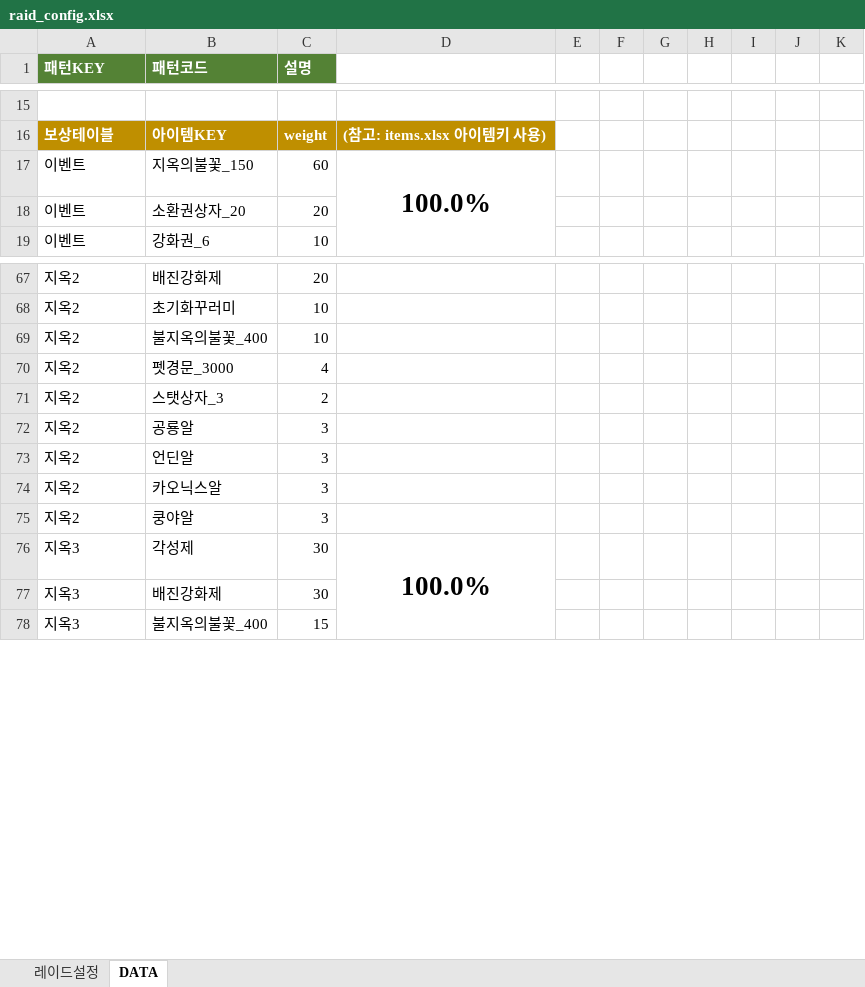
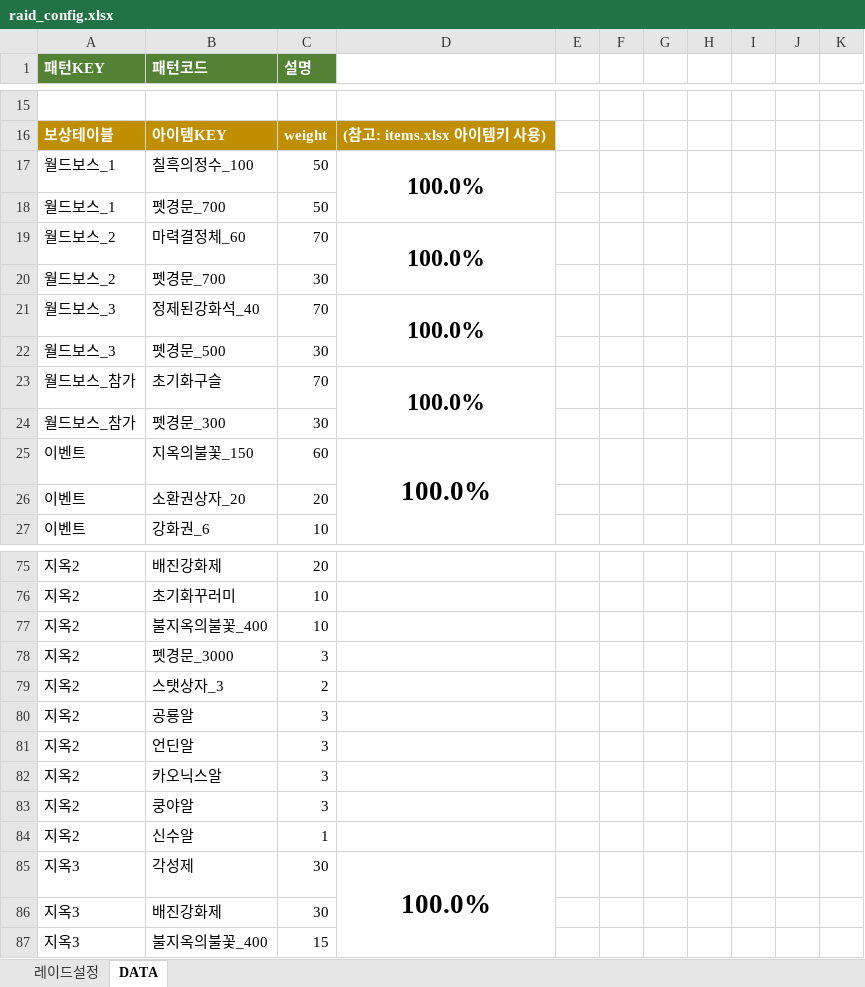
Before and after one commit to asdsa22/gogogo333, an Excel workbook: raid_config.xlsx, sheet DATA, drawn as a sheet; only a part is shown, gaps mark what is left out; values as stored, in another font and other column widths than the file's, no borders; addresses are those after the commit; the diff names each change by its address in the sheet, - before the commit and + after, or states it on an @@ line.

Commit message:
Add files via upload

```diff
--- a/raid_config.xlsx (sheet DATA)
+++ b/raid_config.xlsx (sheet DATA)
+row 17: 월드보스_1 | 칠흑의정수_100 | 50 | 100.0%
+row 18: 월드보스_1 | 펫경문_700 | 50
+row 19: 월드보스_2 | 마력결정체_60 | 70 | 100.0%
+row 20: 월드보스_2 | 펫경문_700 | 30
+row 21: 월드보스_3 | 정제된강화석_40 | 70 | 100.0%
+row 22: 월드보스_3 | 펫경문_500 | 30
+row 23: 월드보스_참가 | 초기화구슬 | 70 | 100.0%
+row 24: 월드보스_참가 | 펫경문_300 | 30
-C78 (설명): 4
+C78 (설명): 3
+row 84: 지옥2 | 신수알 | 1
```
Also changed, not shown: sheet 레이드설정, formulas that keep their value.
